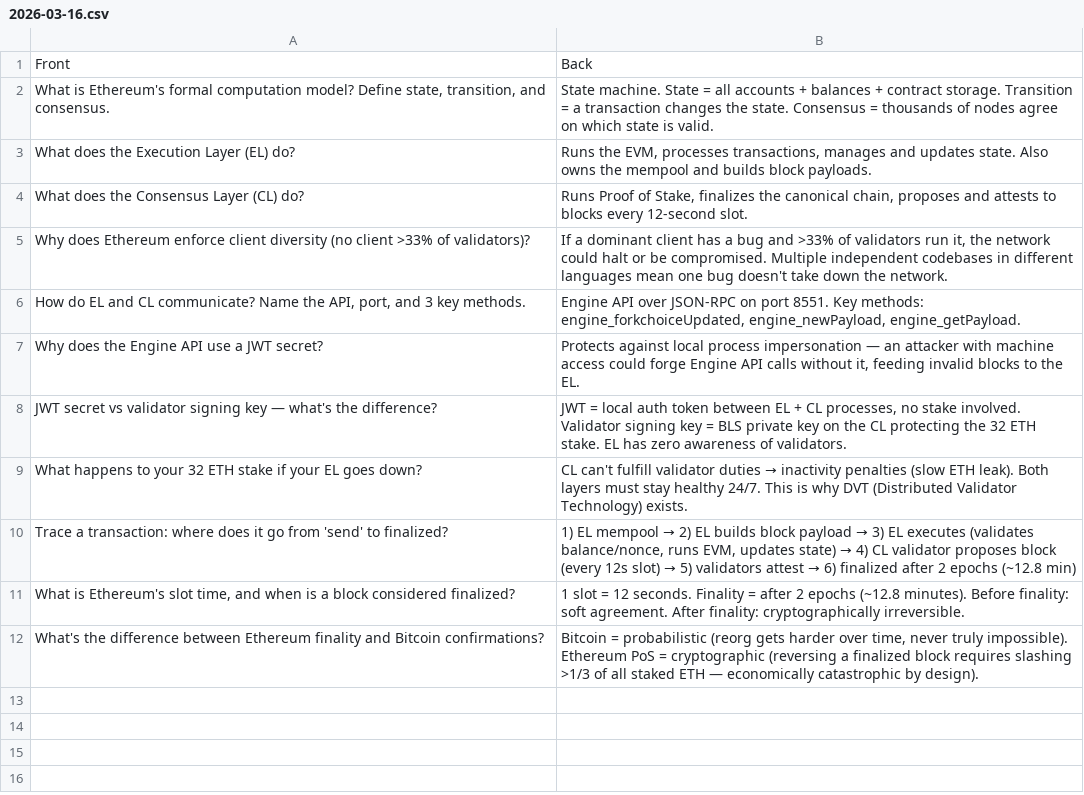
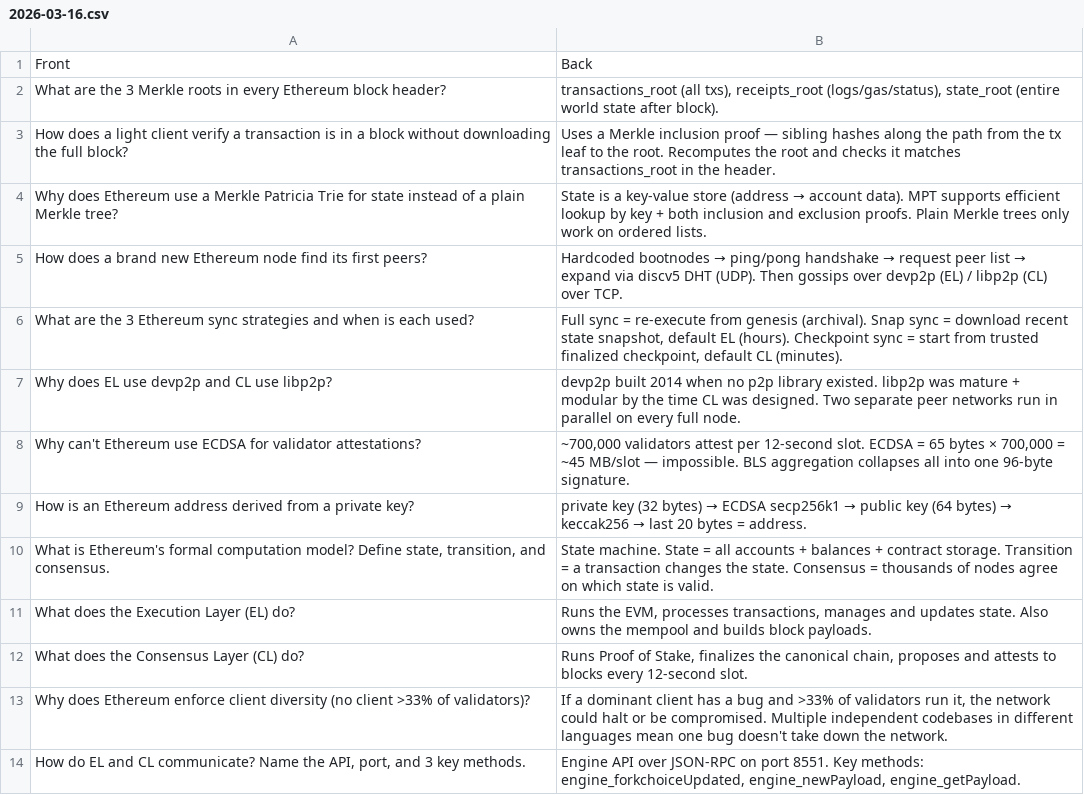
Before and after one commit to EmanHerawy/vibe-learning, a CSV file: ethereum_fellowship/study-notes/anki/2026-03-16.csv, drawn as a sheet; only a part is shown; the shorter side is filled out with more unchanged rows.

```diff
--- a/ethereum_fellowship/study-notes/anki/2026-03-16.csv
+++ b/ethereum_fellowship/study-notes/anki/2026-03-16.csv
@@ -1,2 +1,10 @@
 Front,Back
+"What are the 3 Merkle roots in every Ethereum block header?","transactions_root (all txs), receipts_root (logs/gas/status), state_root (entire world state after block)."
+"How does a light client verify a transaction is in a block without downloading the full block?","Uses a Merkle inclusion proof — sibling hashes along the path from the tx leaf to the root. Recomputes the root and checks it matches transactions_root in the header."
+"Why does Ethereum use a Merkle Patricia Trie for state instead of a plain Merkle tree?","State is a key-value store (address → account data). MPT supports efficient lookup by key + both inclusion and exclusion proofs. Plain Merkle trees only work on ordered lists."
+"How does a brand new Ethereum node find its first peers?","Hardcoded bootnodes → ping/pong handshake → request peer list → expand via discv5 DHT (UDP). Then gossips over devp2p (EL) / libp2p (CL) over TCP."
+"What are the 3 Ethereum sync strategies and when is each used?","Full sync = re-execute from genesis (archival). Snap sync = download recent state snapshot, default EL (hours). Checkpoint sync = start from trusted finalized checkpoint, default CL (minutes)."
+"Why does EL use devp2p and CL use libp2p?","devp2p built 2014 when no p2p library existed. libp2p was mature + modular by the time CL was designed. Two separate peer networks run in parallel on every full node."
+"Why can't Ethereum use ECDSA for validator attestations?","~700,000 validators attest per 12-second slot. ECDSA = 65 bytes × 700,000 = ~45 MB/slot — impossible. BLS aggregation collapses all into one 96-byte signature."
+"How is an Ethereum address derived from a private key?","private key (32 bytes) → ECDSA secp256k1 → public key (64 bytes) → keccak256 → last 20 bytes = address."
 "What is Ethereum's formal computation model? Define state, transition, and consensus.","State machine. State = all accounts + balances + contract storage. Transition = a transaction changes the state. Consensus = thousands of nodes agree on which state is valid."
```
Also changed, not shown: 2 other files.
